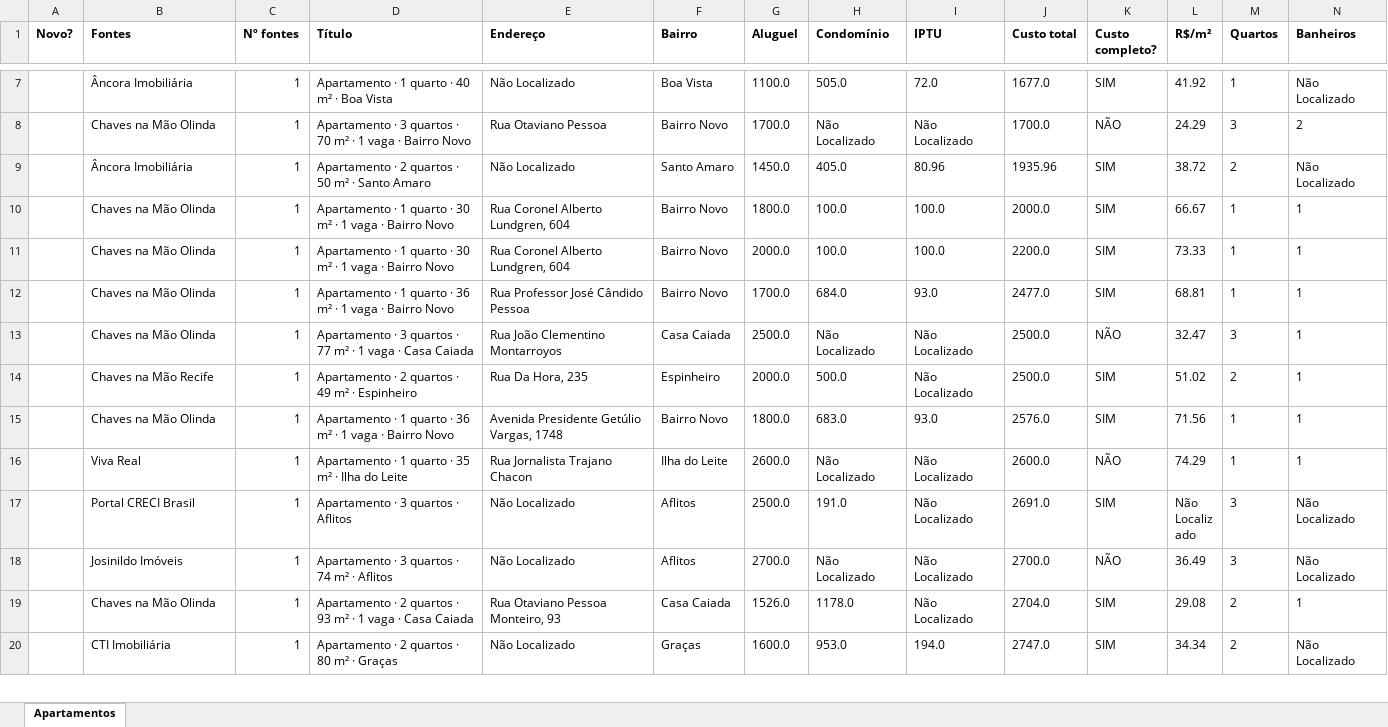
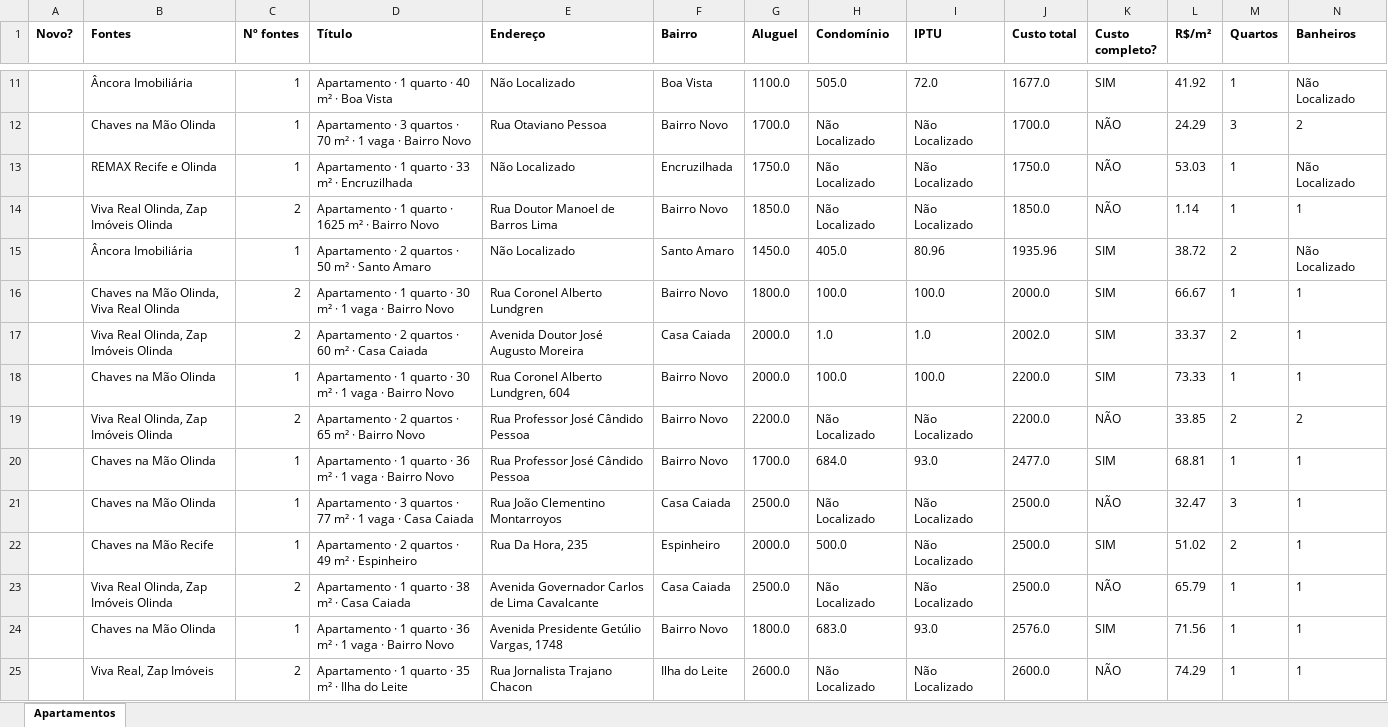
Before and after one commit to jlfig13/busca-imovel, an Excel workbook: saida/apartamentos.xlsx, sheet Apartamentos, drawn as a sheet; only a part is shown, gaps mark what is left out; the shorter side is filled out with more unchanged rows; values as stored, in another font and other column widths than the file's, no borders; addresses are those after the commit; rows hold the shown columns only; the diff covers the shown part only; the diff names each change by its address in the sheet, - before the commit and + after, or states it on an @@ line.

```diff
--- a/saida/apartamentos.xlsx (sheet Apartamentos)
+++ b/saida/apartamentos.xlsx (sheet Apartamentos)
+row 13:  | REMAX Recife e Olinda | 1 | Apartamento · 1 quarto · 33 m² · Encruzilhada | Não Localizado | Encruzilhada | 1750.0 | Não Localizado | Não Localizado | 1750.0 | NÃO | 53.03 | 1 | Não Localizado
+row 14:  | Viva Real Olinda, Zap Imóveis Olinda | 2 | Apartamento · 1 quarto · 1625 m² · Bairro Novo | Rua Doutor Manoel de Barros Lima | Bairro Novo | 1850.0 | Não Localizado | Não Localizado | 1850.0 | NÃO | 1.14 | 1 | 1
-B16 (Fontes): Chaves na Mão Olinda
+B16 (Fontes): Chaves na Mão Olinda, Viva Real Olinda
-C16 (Nº fontes): 1
+C16 (Nº fontes): 2
-E16 (Endereço): Rua Coronel Alberto Lundgren, 604
+E16 (Endereço): Rua Coronel Alberto Lundgren
+row 17:  | Viva Real Olinda, Zap Imóveis Olinda | 2 | Apartamento · 2 quartos · 60 m² · Casa Caiada | Avenida Doutor José Augusto Moreira | Casa Caiada | 2000.0 | 1.0 | 1.0 | 2002.0 | SIM | 33.37 | 2 | 1
+row 19:  | Viva Real Olinda, Zap Imóveis Olinda | 2 | Apartamento · 2 quartos · 65 m² · Bairro Novo | Rua Professor José Cândido Pessoa | Bairro Novo | 2200.0 | Não Localizado | Não Localizado | 2200.0 | NÃO | 33.85 | 2 | 2
+row 23:  | Viva Real Olinda, Zap Imóveis Olinda | 2 | Apartamento · 1 quarto · 38 m² · Casa Caiada | Avenida Governador Carlos de Lima Cavalcante | Casa Caiada | 2500.0 | Não Localizado | Não Localizado | 2500.0 | NÃO | 65.79 | 1 | 1
-B25 (Fontes): Viva Real
+B25 (Fontes): Viva Real, Zap Imóveis
-C25 (Nº fontes): 1
+C25 (Nº fontes): 2
```
Also changed, not shown: 21 added rows, 8 removed rows and 48 edited cells elsewhere in this sheet, 1 other file.
